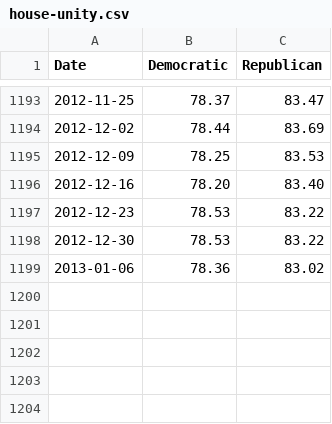
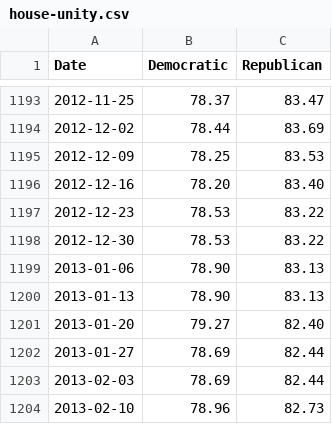
Before and after one commit to ashenfad/partisanship, a CSV file: house-unity.csv, drawn as a sheet; only a part is shown, gaps mark what is left out.

Commit message:
Update data

```diff
--- a/house-unity.csv
+++ b/house-unity.csv
@@ -1198,2 +1198,7 @@ Date,Democratic,Republican
 2012-12-30,78.53,83.22
-2013-01-06,78.36,83.02
+2013-01-06,78.90,83.13
+2013-01-13,78.90,83.13
+2013-01-20,79.27,82.40
+2013-01-27,78.69,82.44
+2013-02-03,78.69,82.44
+2013-02-10,78.96,82.73
```
Also changed, not shown: partisanship.csv, senate-unity.csv.
